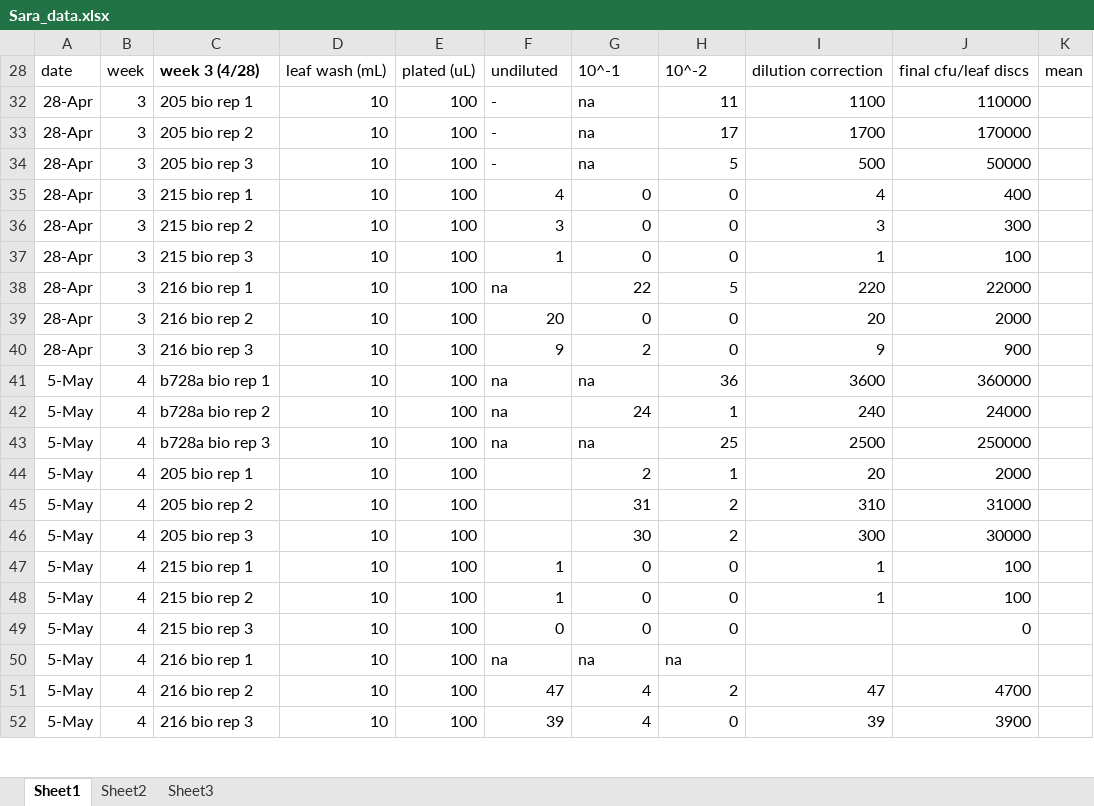
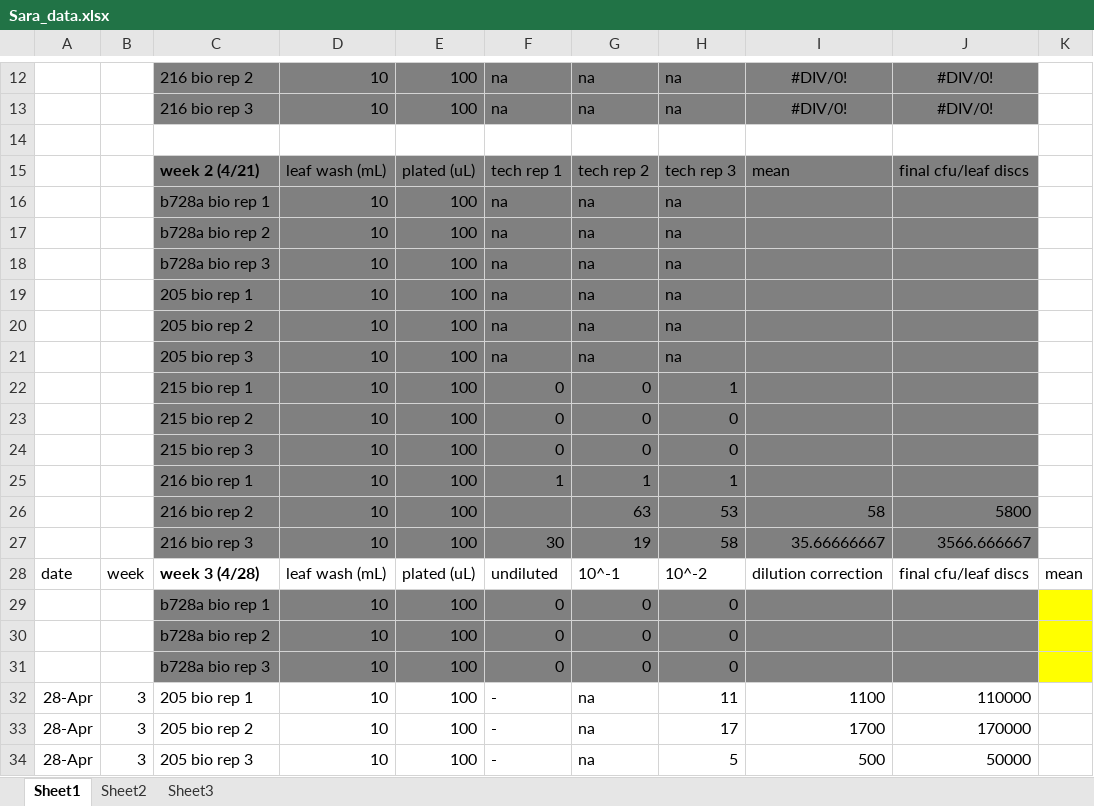
Before and after one commit to Hendry-Lab/pseud_epi_growth, an Excel workbook: others_data/Sara_data.xlsx, sheet Sheet1, drawn as a sheet; only a part is shown, gaps mark what is left out; the shorter side is filled out with more unchanged rows; values as stored, in another font and other column widths than the file's, no borders; conditional formats not drawn; the diff covers the shown part only; the diff names each change by its address in the sheet, - before the commit and + after, or states it on an @@ line.

```diff
--- a/others_data/Sara_data.xlsx (sheet Sheet1)
+++ b/others_data/Sara_data.xlsx (sheet Sheet1)
@@ row 12 unhidden:  |  | 216 bio rep 2 | 10 | 100 | na | na | na | #DIV/0! | #DIV/0! @@
@@ row 13 unhidden:  |  | 216 bio rep 3 | 10 | 100 | na | na | na | #DIV/0! | #DIV/0! @@
+row 14: (empty)
@@ row 15 unhidden:  |  | week 2 (4/21) | leaf wash (mL) | plated (uL) | tech rep 1 | tech rep 2 | tech rep 3 | mean | final cfu/leaf discs @@
@@ row 16 unhidden:  |  | b728a bio rep 1 | 10 | 100 | na | na | na @@
@@ row 17 unhidden:  |  | b728a bio rep 2 | 10 | 100 | na | na | na @@
@@ row 18 unhidden:  |  | b728a bio rep 3 | 10 | 100 | na | na | na @@
@@ row 19 unhidden:  |  | 205 bio rep 1 | 10 | 100 | na | na | na @@
@@ row 20 unhidden:  |  | 205 bio rep 2 | 10 | 100 | na | na | na @@
@@ row 21 unhidden:  |  | 205 bio rep 3 | 10 | 100 | na | na | na @@
@@ row 22 unhidden:  |  | 215 bio rep 1 | 10 | 100 | 0 | 0 | 1 @@
@@ row 23 unhidden:  |  | 215 bio rep 2 | 10 | 100 | 0 | 0 | 0 @@
@@ row 24 unhidden:  |  | 215 bio rep 3 | 10 | 100 | 0 | 0 | 0 @@
@@ row 25 unhidden:  |  | 216 bio rep 1 | 10 | 100 | 1 | 1 | 1 @@
@@ row 26 unhidden:  |  | 216 bio rep 2 | 10 | 100 |  | 63 | 53 | 58 | 5800 @@
@@ row 27 unhidden:  |  | 216 bio rep 3 | 10 | 100 | 30 | 19 | 58 | 35.66666667 | 3566.666667 @@
@@ row 29 unhidden:  |  | b728a bio rep 1 | 10 | 100 | 0 | 0 | 0 @@
@@ row 30 unhidden:  |  | b728a bio rep 2 | 10 | 100 | 0 | 0 | 0 @@
@@ row 31 unhidden:  |  | b728a bio rep 3 | 10 | 100 | 0 | 0 | 0 @@
```
Also changed, not shown: 17 hidden or unhidden rows elsewhere in this sheet, pseud_epi_growth_2024summer.xlsx, 1 other file.
